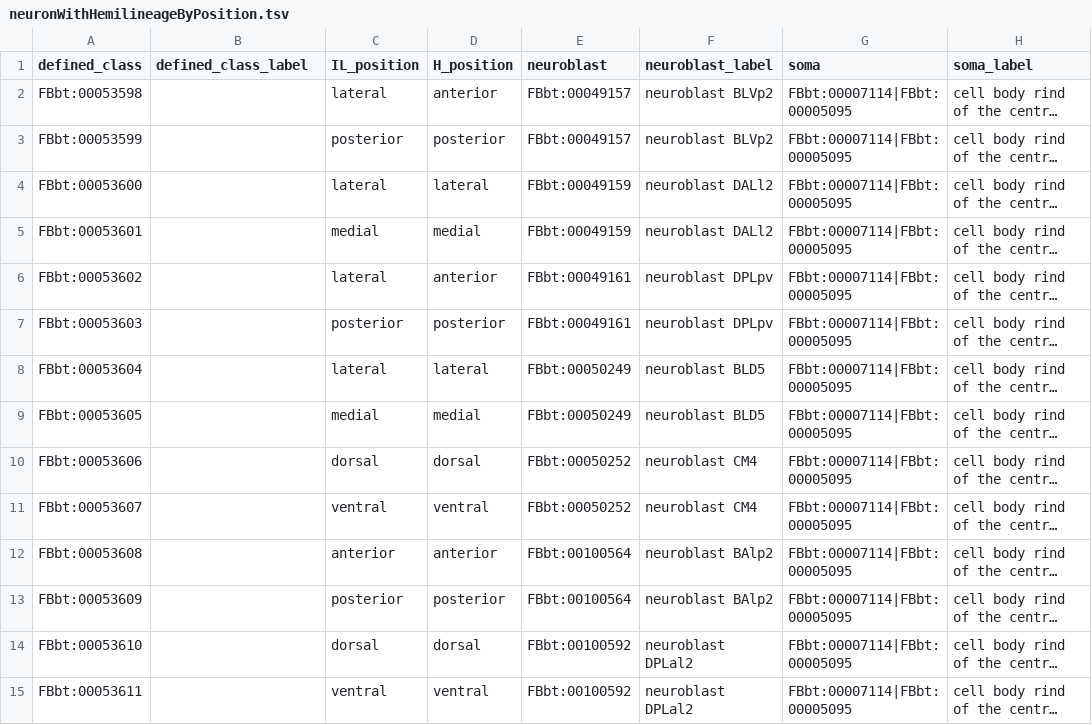
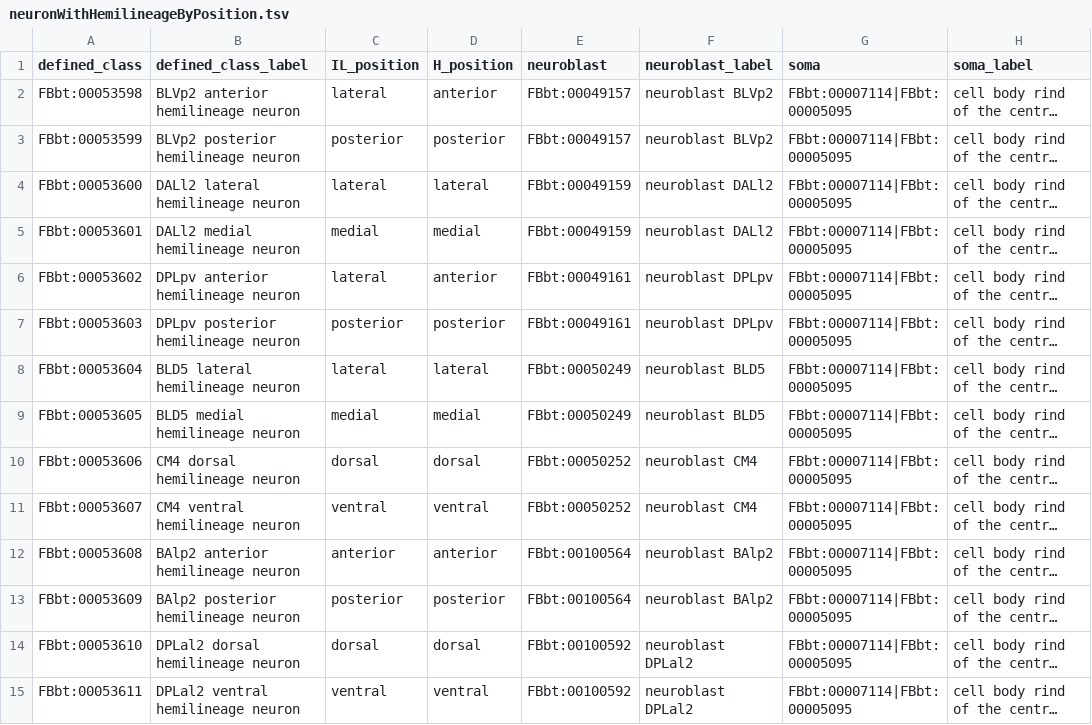
Before and after one commit to FlyBase/drosophila-anatomy-developmental-ontology, a TSV file: src/patterns/data/all-axioms/neuronWithHemilineageByPosition.tsv, drawn as a sheet; only a part is shown; long unchanged cells end in …; the diff covers the shown part only; the diff names each change by its address in the sheet, - before the commit and + after, or states it on an @@ line.

Commit message:
update pattern labels

```diff
--- a/src/patterns/data/all-axioms/neuronWithHemilineageByPosition.tsv
+++ b/src/patterns/data/all-axioms/neuronWithHemilineageByPosition.tsv
-B2 (defined_class_label): (empty)
+B2 (defined_class_label): BLVp2 anterior hemilineage neuron
-B3 (defined_class_label): (empty)
+B3 (defined_class_label): BLVp2 posterior hemilineage neuron
-B4 (defined_class_label): (empty)
+B4 (defined_class_label): DALl2 lateral hemilineage neuron
-B5 (defined_class_label): (empty)
+B5 (defined_class_label): DALl2 medial hemilineage neuron
-B6 (defined_class_label): (empty)
+B6 (defined_class_label): DPLpv anterior hemilineage neuron
-B7 (defined_class_label): (empty)
+B7 (defined_class_label): DPLpv posterior hemilineage neuron
-B8 (defined_class_label): (empty)
+B8 (defined_class_label): BLD5 lateral hemilineage neuron
-B9 (defined_class_label): (empty)
+B9 (defined_class_label): BLD5 medial hemilineage neuron
-B10 (defined_class_label): (empty)
+B10 (defined_class_label): CM4 dorsal hemilineage neuron
-B11 (defined_class_label): (empty)
+B11 (defined_class_label): CM4 ventral hemilineage neuron
-B12 (defined_class_label): (empty)
+B12 (defined_class_label): BAlp2 anterior hemilineage neuron
-B13 (defined_class_label): (empty)
+B13 (defined_class_label): BAlp2 posterior hemilineage neuron
-B14 (defined_class_label): (empty)
+B14 (defined_class_label): DPLal2 dorsal hemilineage neuron
-B15 (defined_class_label): (empty)
+B15 (defined_class_label): DPLal2 ventral hemilineage neuron
```
Also changed, not shown: 24 edited cells elsewhere in this file, 1 other file.
